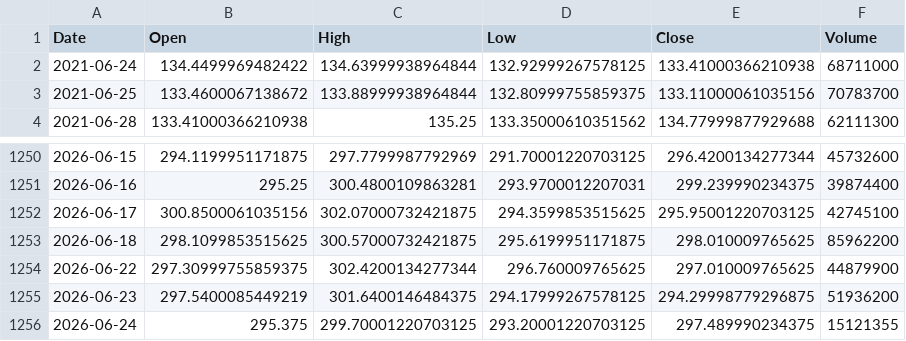
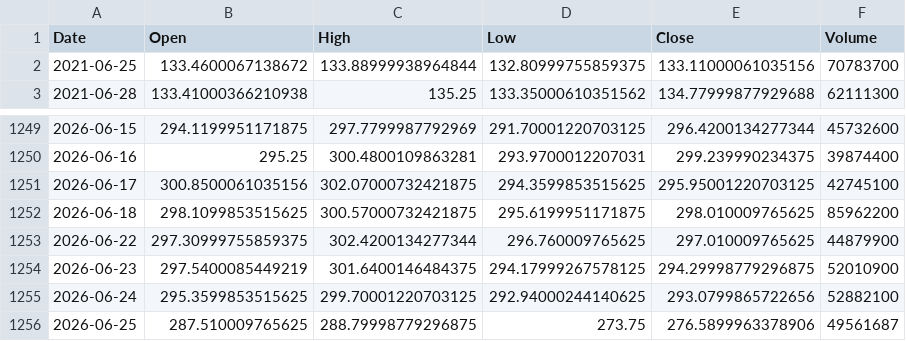
Before and after one commit to joeflaming777-lgtm/stock-price-predicator, a CSV file: task 1/Stock-Price-Predictor/stock_data.csv, drawn as a sheet; only a part is shown, gaps mark what is left out.

```diff
--- a/task 1/Stock-Price-Predictor/stock_data.csv
+++ b/task 1/Stock-Price-Predictor/stock_data.csv
@@ -1,3 +1,2 @@
 Date,Open,High,Low,Close,Volume
-2021-06-24,134.4499969482422,134.63999938964844,132.92999267578125,133.41000366210938,68711000
 2021-06-25,133.4600067138672,133.88999938964844,132.80999755859375,133.11000061035156,70783700
@@ -1254,3 +1253,4 @@ Date,Open,High,Low,Close,Volume
 2026-06-22,297.30999755859375,302.4200134277344,296.760009765625,297.010009765625,44879900
-2026-06-23,297.5400085449219,301.6400146484375,294.17999267578125,294.29998779296875,51936200
-2026-06-24,295.375,299.70001220703125,293.20001220703125,297.489990234375,15121355
+2026-06-23,297.5400085449219,301.6400146484375,294.17999267578125,294.29998779296875,52010900
+2026-06-24,295.3599853515625,299.70001220703125,292.94000244140625,293.0799865722656,52882100
+2026-06-25,287.510009765625,288.79998779296875,273.75,276.5899963378906,49561687
```
Also changed, not shown: 9 other files.
